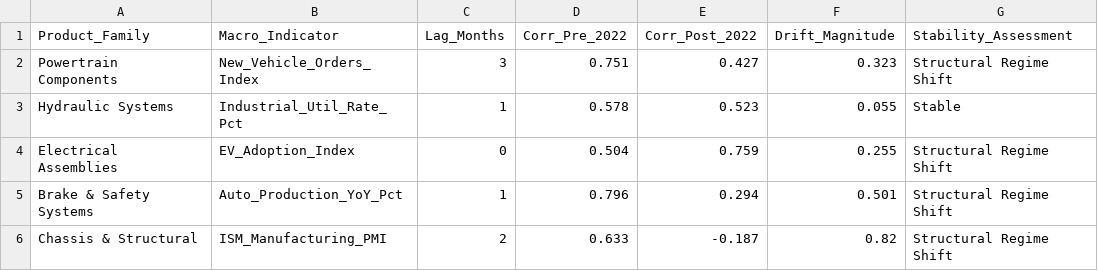
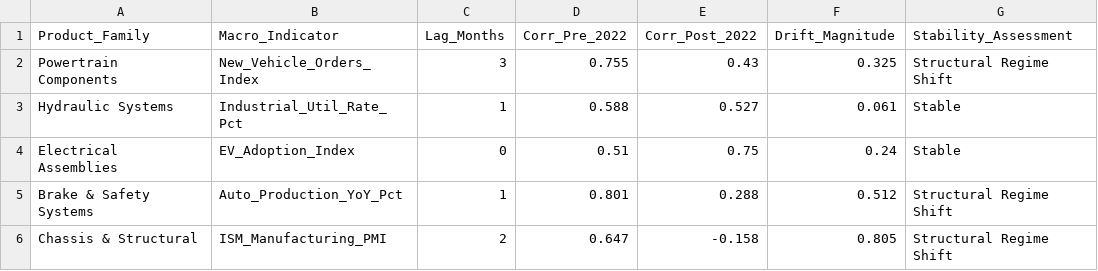
Before and after one commit to pkprajapati7402/mks-hackathon, a CSV file: reports/lag_stability_analysis.csv, drawn as a sheet.

```diff
--- a/reports/lag_stability_analysis.csv
+++ b/reports/lag_stability_analysis.csv
@@ -1,6 +1,6 @@
 Product_Family,Macro_Indicator,Lag_Months,Corr_Pre_2022,Corr_Post_2022,Drift_Magnitude,Stability_Assessment
-Powertrain Components,New_Vehicle_Orders_Index,3,0.751,0.427,0.323,Structural Regime Shift
-Hydraulic Systems,Industrial_Util_Rate_Pct,1,0.578,0.523,0.055,Stable
-Electrical Assemblies,EV_Adoption_Index,0,0.504,0.759,0.255,Structural Regime Shift
-Brake & Safety Systems,Auto_Production_YoY_Pct,1,0.796,0.294,0.501,Structural Regime Shift
-Chassis & Structural,ISM_Manufacturing_PMI,2,0.633,-0.187,0.82,Structural Regime Shift
+Powertrain Components,New_Vehicle_Orders_Index,3,0.755,0.43,0.325,Structural Regime Shift
+Hydraulic Systems,Industrial_Util_Rate_Pct,1,0.588,0.527,0.061,Stable
+Electrical Assemblies,EV_Adoption_Index,0,0.51,0.75,0.24,Stable
+Brake & Safety Systems,Auto_Production_YoY_Pct,1,0.801,0.288,0.512,Structural Regime Shift
+Chassis & Structural,ISM_Manufacturing_PMI,2,0.647,-0.158,0.805,Structural Regime Shift
```
Also changed, not shown: outputs/backtest_metrics.csv, outputs/hierarchical_reconciliation.csv, 54 other files.
